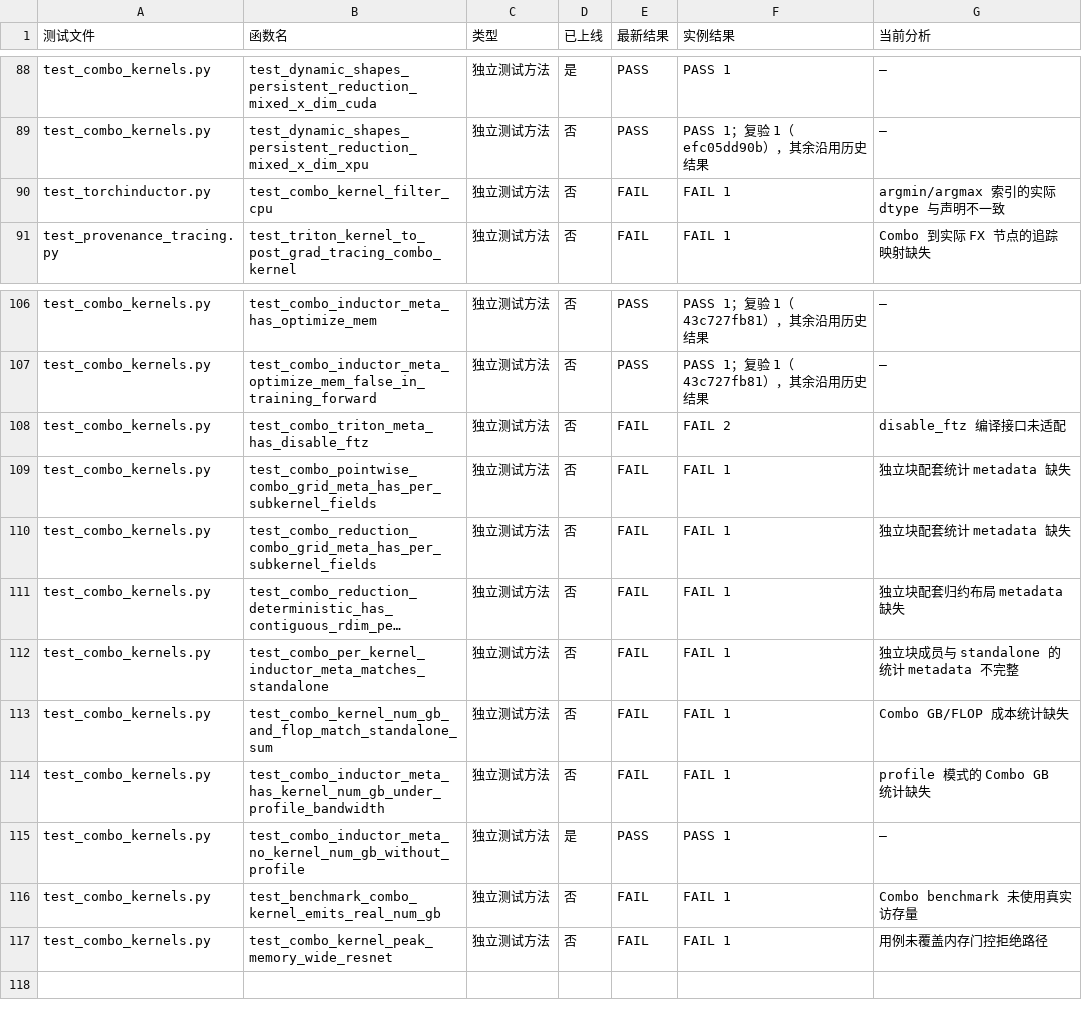
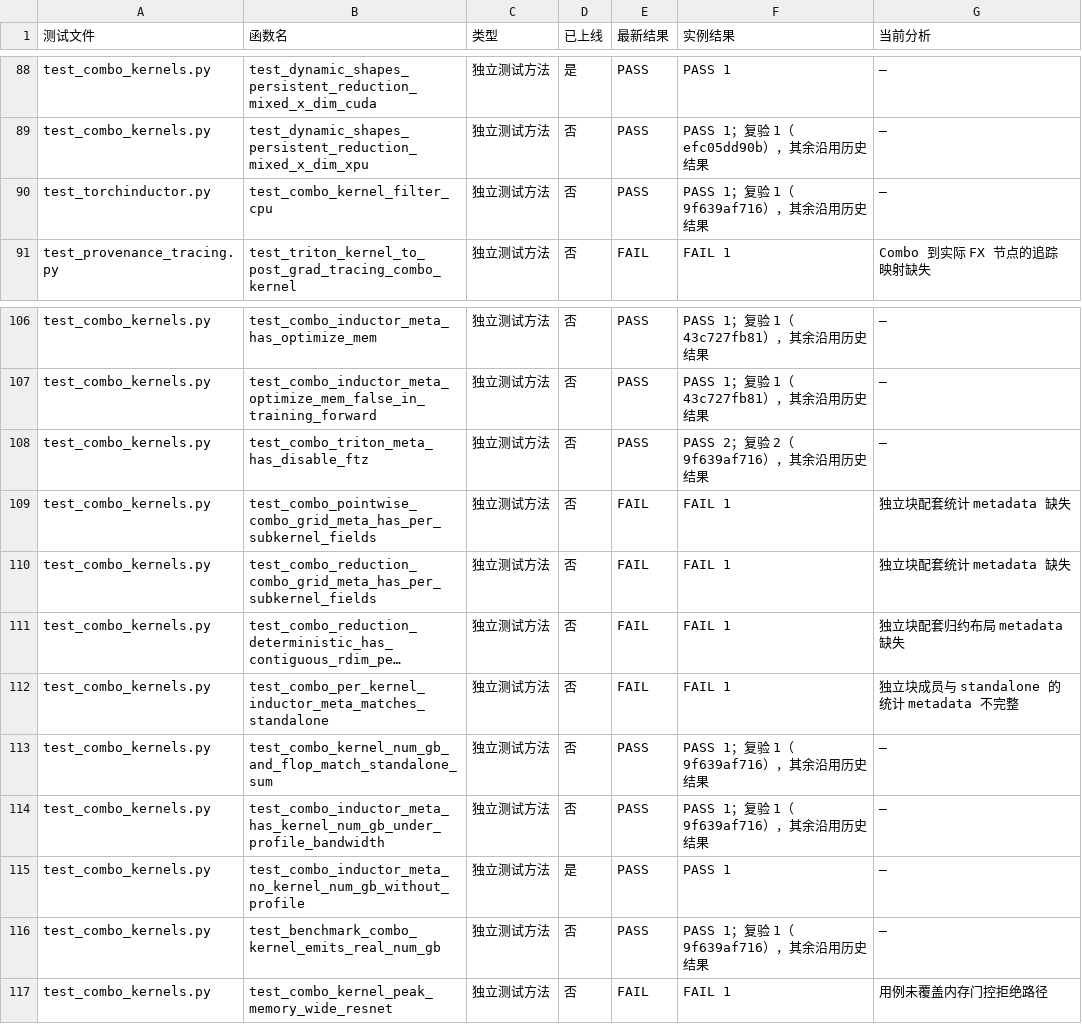
Before and after one commit to limbochao/torch-learn, a CSV file: docs/notes/compiler/codegen/inductor-combo-tests-v2.13.csv, drawn as a sheet; only a part is shown, gaps mark what is left out; long unchanged cells end in …; the diff names each change by its address in the sheet, - before the commit and + after, or states it on an @@ line.

Commit message:
docs: record three NPU combo fixes and focused validation

```diff
--- a/docs/notes/compiler/codegen/inductor-combo-tests-v2.13.csv
+++ b/docs/notes/compiler/codegen/inductor-combo-tests-v2.13.csv
-E90 (最新结果): FAIL
+E90 (最新结果): PASS
-F90 (实例结果): FAIL 1
+F90 (实例结果): PASS 1；复验 1（9f639af716），其余沿用历史结果
-G90 (当前分析): argmin/argmax 索引的实际 dtype 与声明不一致
+G90 (当前分析): —
-E108 (最新结果): FAIL
+E108 (最新结果): PASS
-F108 (实例结果): FAIL 2
+F108 (实例结果): PASS 2；复验 2（9f639af716），其余沿用历史结果
-G108 (当前分析): disable_ftz 编译接口未适配
+G108 (当前分析): —
-E113:E114 (最新结果): FAIL
+E113:E114 (最新结果): PASS
-F113:F114 (实例结果): FAIL 1
+F113:F114 (实例结果): PASS 1；复验 1（9f639af716），其余沿用历史结果
-G113 (当前分析): Combo GB/FLOP 成本统计缺失
+G113 (当前分析): —
-G114 (当前分析): profile 模式的 Combo GB 统计缺失
+G114 (当前分析): —
-E116 (最新结果): FAIL
+E116 (最新结果): PASS
-F116 (实例结果): FAIL 1
+F116 (实例结果): PASS 1；复验 1（9f639af716），其余沿用历史结果
-G116 (当前分析): Combo benchmark 未使用真实访存量
+G116 (当前分析): —
```
Also changed, not shown: 42 other files.
